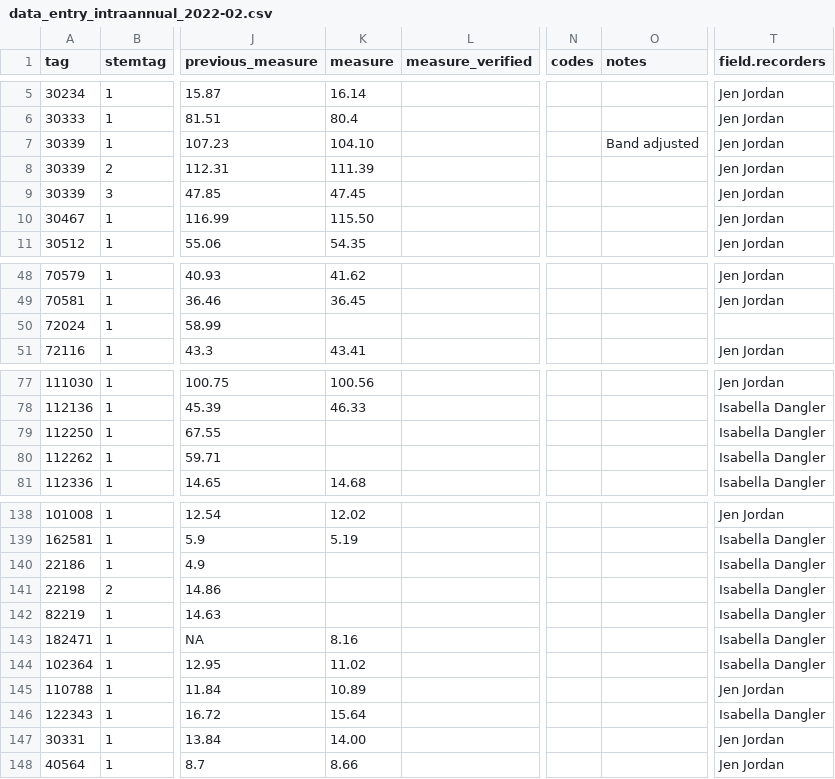
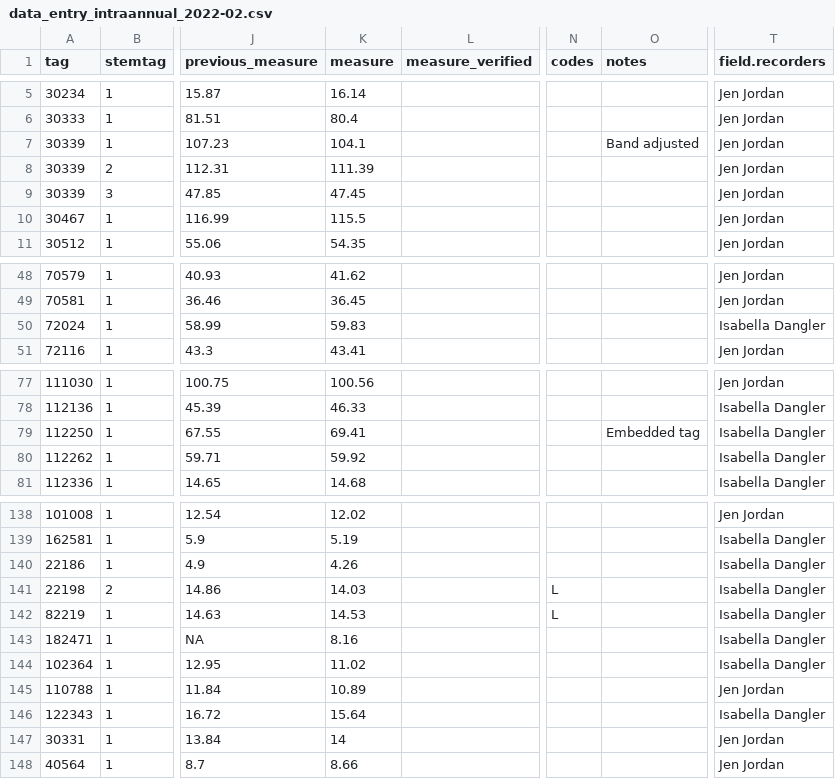
Before and after one commit to SCBI-ForestGEO/Dendrobands, a CSV file: data/data_entry_intraannual_2022-02.csv, drawn as a sheet; only a part is shown, gaps mark what is left out; the diff names each change by its address in the sheet, - before the commit and + after, or states it on an @@ line.

Commit message:
Update data_entry_intraannual_2022-02.csv

```diff
--- a/data/data_entry_intraannual_2022-02.csv
+++ b/data/data_entry_intraannual_2022-02.csv
-K7 (measure): 104.10
+K7 (measure): 104.1
-K10 (measure): 115.50
+K10 (measure): 115.5
-K50 (measure): (empty)
+K50 (measure): 59.83
-T50 (field.recorders): (empty)
+T50 (field.recorders): Isabella Dangler
-K79 (measure): (empty)
+K79 (measure): 69.41
-O79 (notes): (empty)
+O79 (notes): Embedded tag
-K80 (measure): (empty)
+K80 (measure): 59.92
-K140 (measure): (empty)
+K140 (measure): 4.26
-K141 (measure): (empty)
+K141 (measure): 14.03
-N141:N142 (codes): (empty)
+N141:N142 (codes): L
-K142 (measure): (empty)
+K142 (measure): 14.53
-K147 (measure): 14.00
+K147 (measure): 14
```
